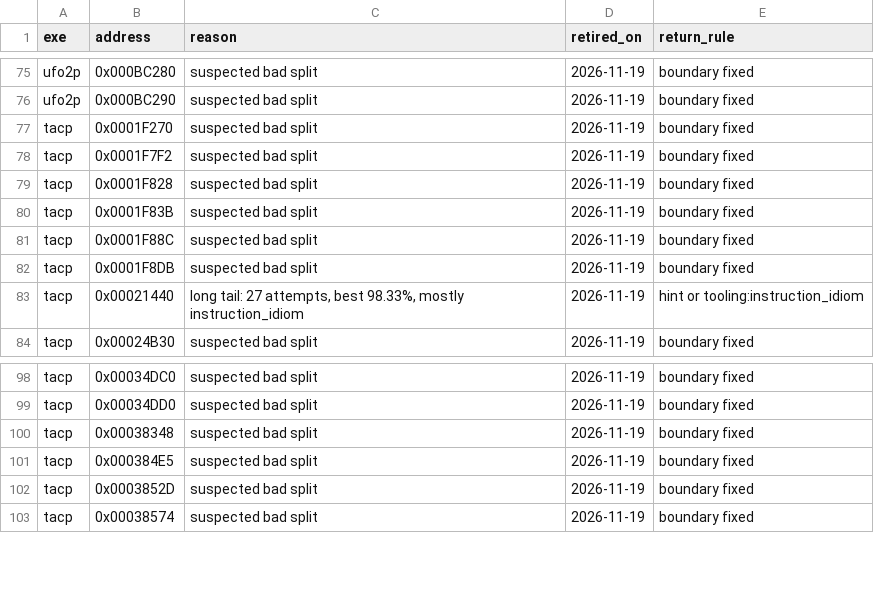
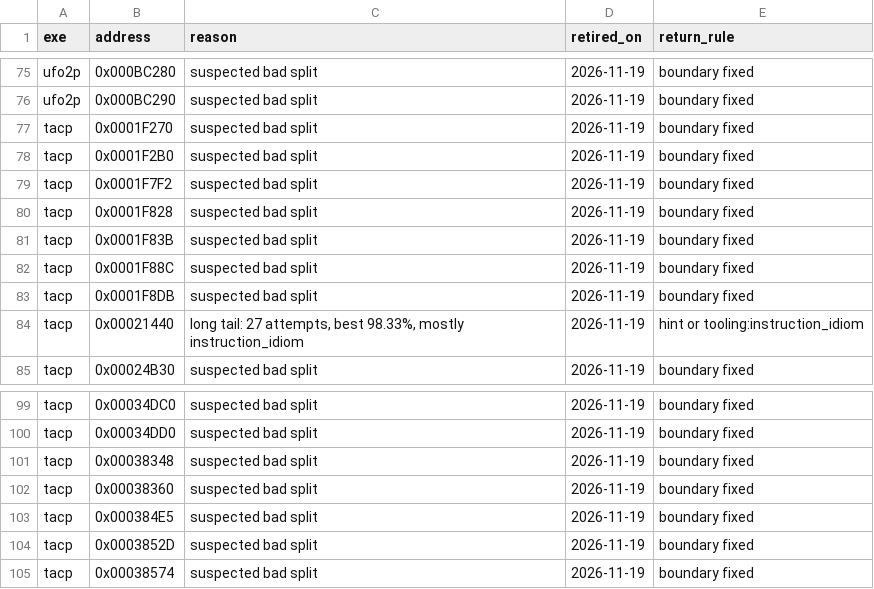
Before and after one commit to ayrtondenner/ReverseApoc, a CSV file: config/handoff.csv, drawn as a sheet; only a part is shown, gaps mark what is left out.

```diff
--- a/config/handoff.csv
+++ b/config/handoff.csv
@@ -77,2 +77,3 @@ ufo2p,0x000BC290,suspected bad split,2026-11-19,boundary fixed
 tacp,0x0001F270,suspected bad split,2026-11-19,boundary fixed
+tacp,0x0001F2B0,suspected bad split,2026-11-19,boundary fixed
 tacp,0x0001F7F2,suspected bad split,2026-11-19,boundary fixed
@@ -100,2 +101,3 @@ tacp,0x00034DD0,suspected bad split,2026-11-19,boundary fixed
 tacp,0x00038348,suspected bad split,2026-11-19,boundary fixed
+tacp,0x00038360,suspected bad split,2026-11-19,boundary fixed
 tacp,0x000384E5,suspected bad split,2026-11-19,boundary fixed
```
